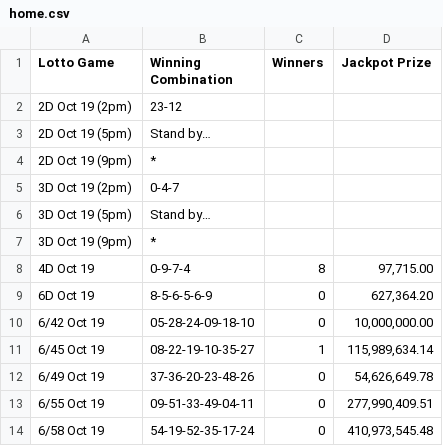
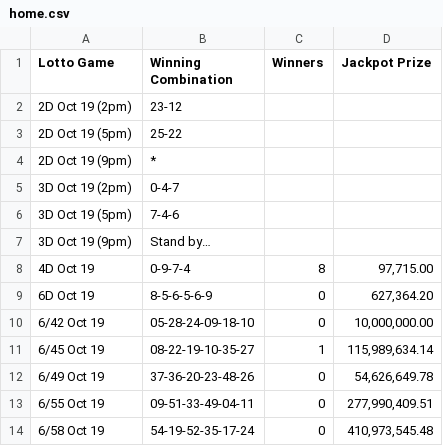
Before and after one commit to swertres/swertres.github.io, a CSV file: data/home.csv, drawn as a sheet.

```diff
--- a/data/home.csv
+++ b/data/home.csv
@@ -2,7 +2,7 @@ Lotto Game,Winning Combination,Winners,Jackpot Prize
 2D Oct 19 (2pm),23-12,,
-2D Oct 19 (5pm),Stand by…,,
+2D Oct 19 (5pm),25-22,,
 2D Oct 19 (9pm),*,,
 3D Oct 19 (2pm),0-4-7,,
-3D Oct 19 (5pm),Stand by…,,
-3D Oct 19 (9pm),*,,
+3D Oct 19 (5pm),7-4-6,,
+3D Oct 19 (9pm),Stand by…,,
 4D Oct 19,0-9-7-4,8,"97,715.00"
```
Also changed, not shown: data/oct-19-2026.csv.
